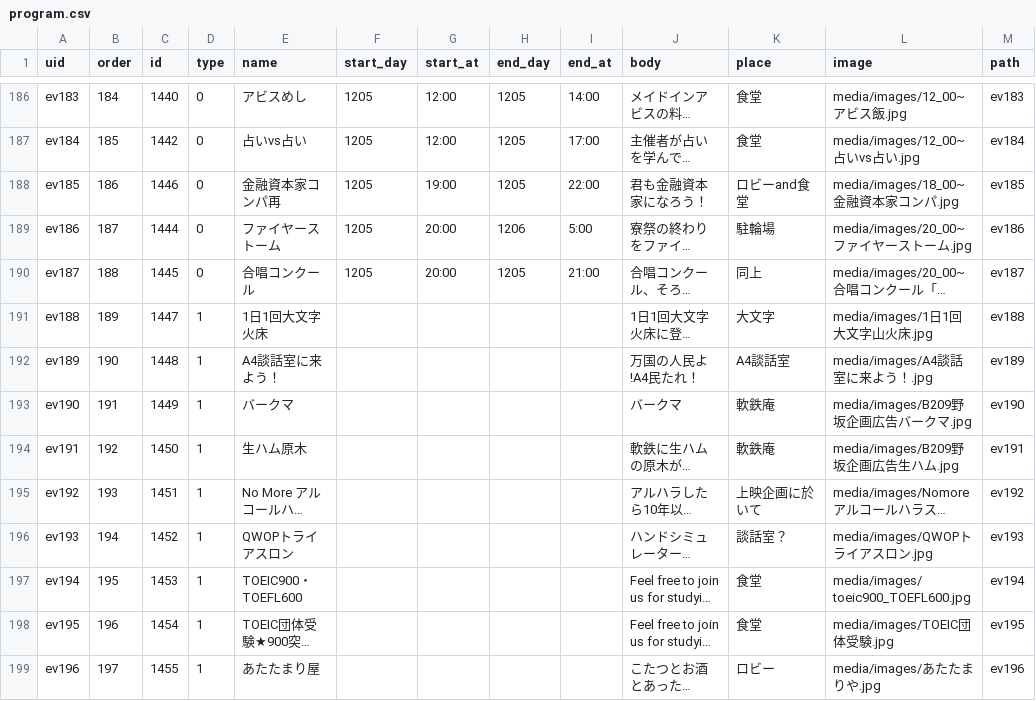
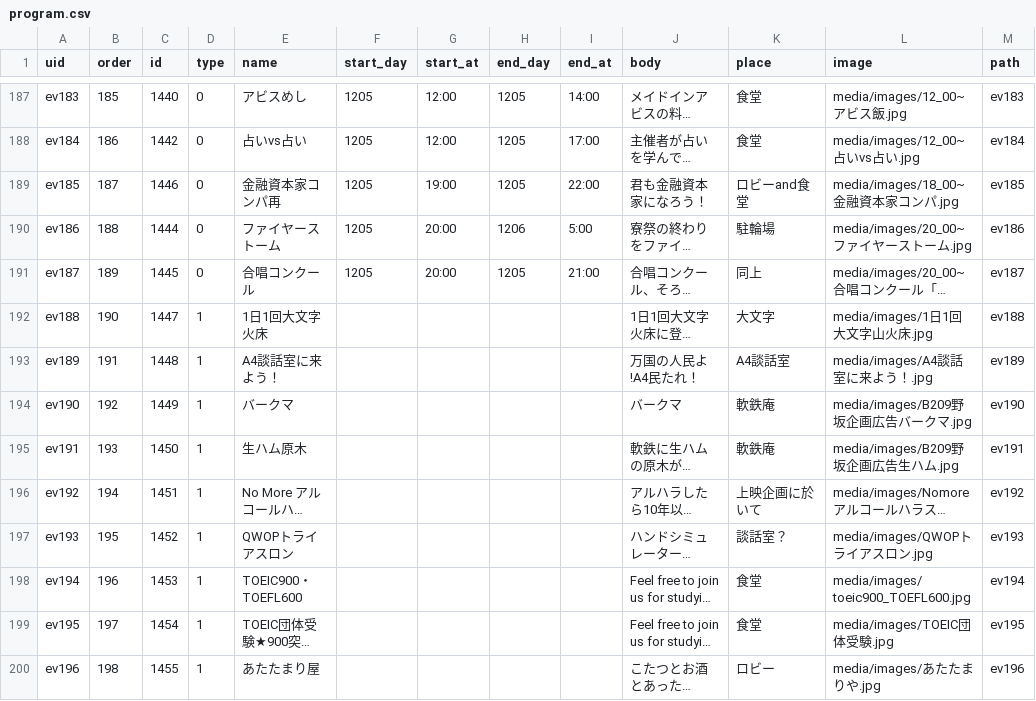
Before and after one commit to kumano-dormitory/Kumanofes2021data, a CSV file: program.csv, drawn as a sheet; only a part is shown, gaps mark what is left out; long unchanged cells end in …; addresses are those after the commit; the diff covers the shown part only; the diff names each change by its address in the sheet, - before the commit and + after, or states it on an @@ line.

```diff
--- a/program.csv
+++ b/program.csv
-B187 (order): 184
+B187 (order): 185
-B188 (order): 185
+B188 (order): 186
-B189 (order): 186
+B189 (order): 187
-B190 (order): 187
+B190 (order): 188
-B191 (order): 188
+B191 (order): 189
-B192 (order): 189
+B192 (order): 190
-B193 (order): 190
+B193 (order): 191
-B194 (order): 191
+B194 (order): 192
-B195 (order): 192
+B195 (order): 193
-B196 (order): 193
+B196 (order): 194
-B197 (order): 194
+B197 (order): 195
-B198 (order): 195
+B198 (order): 196
-B199 (order): 196
+B199 (order): 197
-B200 (order): 197
+B200 (order): 198
```
Also changed, not shown: 2 added rows, 1 removed row and 98 edited cells elsewhere in this file.
